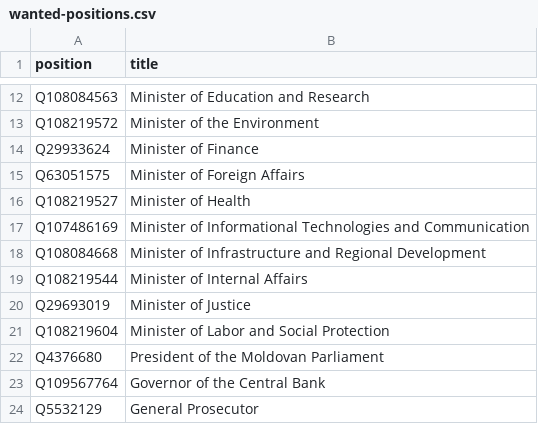
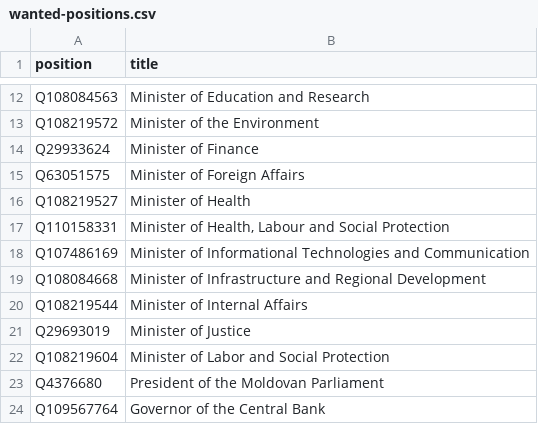
Before and after one commit to every-politician-scrapers/moldova-ministers, a CSV file: wikidata/wanted-positions.csv, drawn as a sheet; only a part is shown, gaps mark what is left out; the shorter side is filled out with more unchanged rows; the diff names each change by its address in the sheet, - before the commit and + after, or states it on an @@ line.

Commit message:
add Health, Labour and Social Protection

```diff
--- a/wikidata/wanted-positions.csv
+++ b/wikidata/wanted-positions.csv
+row 17: Q110158331 | Minister of Health, Labour and Social Protection
```
